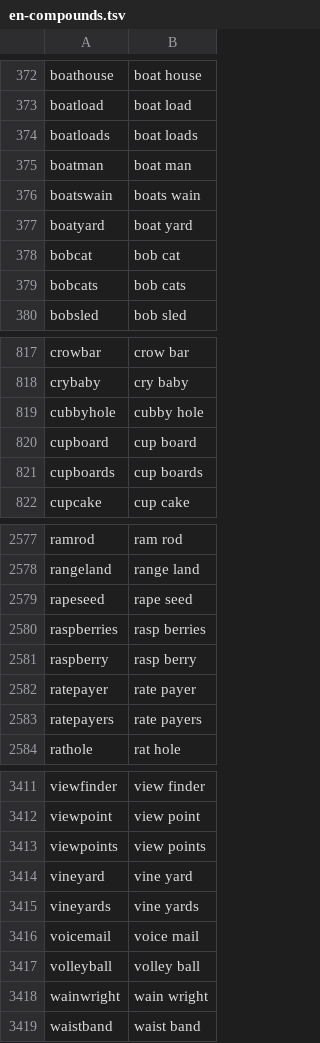
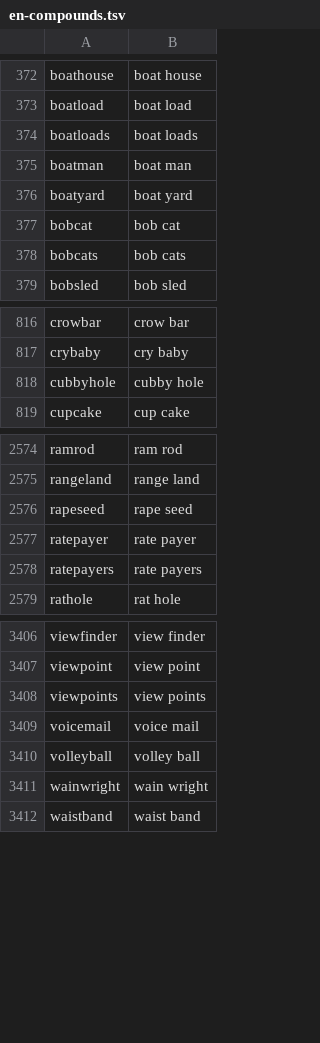
Before and after one commit to guiador/TGSpeechBox, a TSV file: packs/dict/en-compounds.tsv, drawn as a sheet; only a part is shown, gaps mark what is left out; the diff names each change by its address in the sheet, - before the commit and + after, or states it on an @@ line.

```diff
--- a/packs/dict/en-compounds.tsv
+++ b/packs/dict/en-compounds.tsv
-row 376: boatswain | boats wain
-row 820: cupboard | cup board
-row 821: cupboards | cup boards
-row 2580: raspberries | rasp berries
-row 2581: raspberry | rasp berry
-row 3414: vineyard | vine yard
-row 3415: vineyards | vine yards
```
